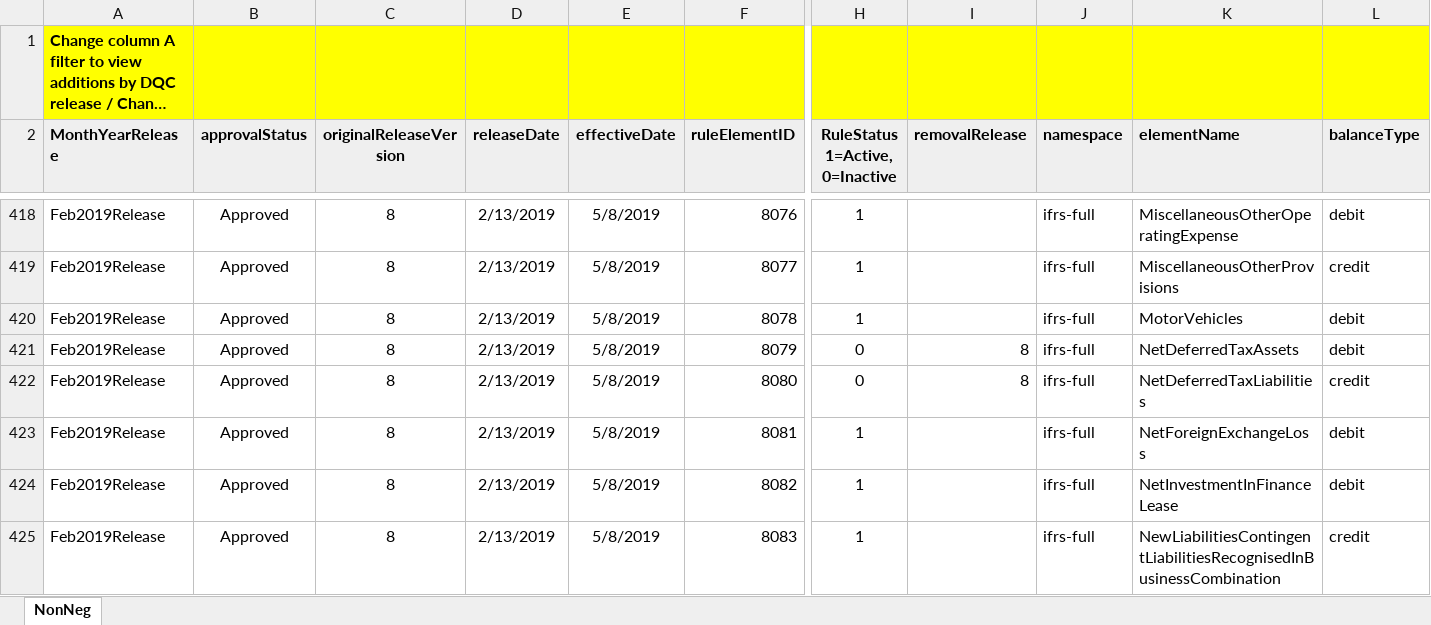
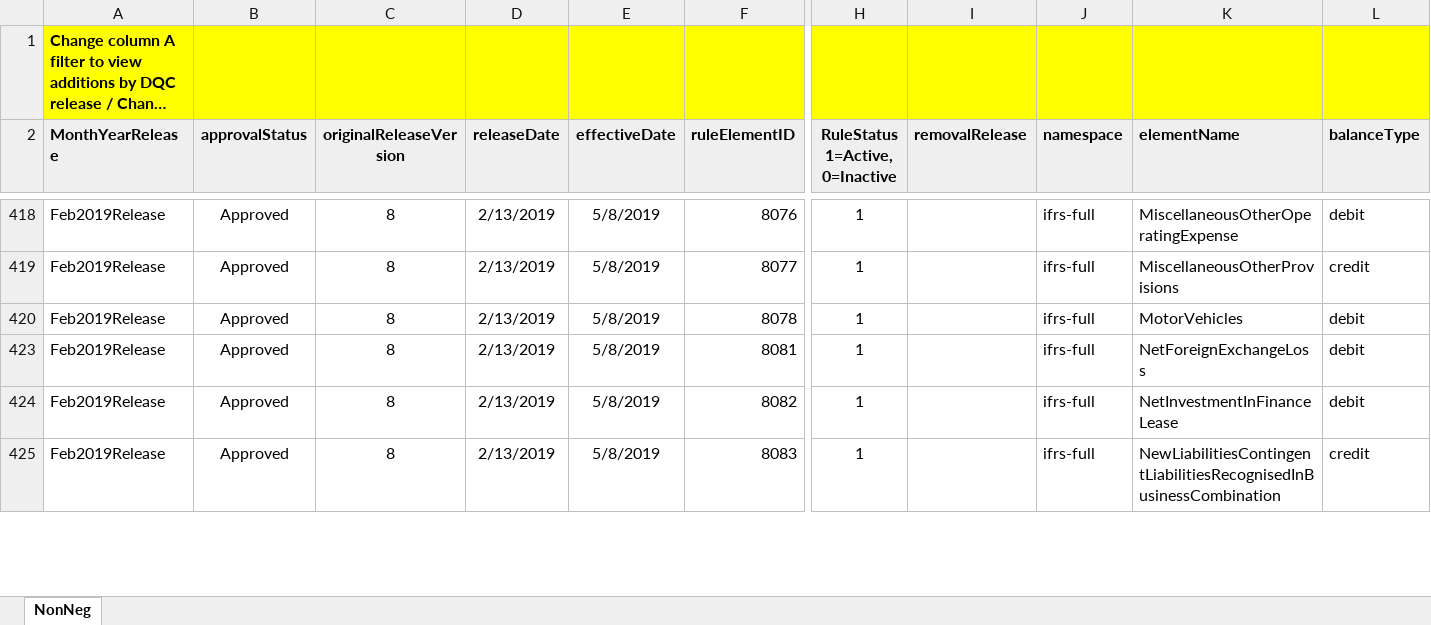
Before and after one commit to DataQualityCommittee/dqc_us_rules, an Excel workbook: docs/DQC_US_0080/DQC_0080_ListOfElements.xlsx, sheet NonNeg, drawn as a sheet; only a part is shown, gaps mark what is left out; long unchanged cells end in …; values as stored, in another font and other column widths than the file's, no borders; rows hold the shown columns only; the diff names each change by its address in the sheet, - before the commit and + after, or states it on an @@ line.

Commit message:
Update IFRS Non-Negs xlsx (filter active)

```diff
--- a/docs/DQC_US_0080/DQC_0080_ListOfElements.xlsx (sheet NonNeg)
+++ b/docs/DQC_US_0080/DQC_0080_ListOfElements.xlsx (sheet NonNeg)
@@ row 421 hidden: Feb2019Release | Approved | 8 | 2/13/2019 | 5/8/2019 | 8079 | 0 | 8 | ifrs-full | NetDeferredTaxAssets | debit @@
@@ row 422 hidden: Feb2019Release | Approved | 8 | 2/13/2019 | 5/8/2019 | 8080 | 0 | 8 | ifrs-full | NetDeferredTaxLiabilities | credit @@
```
